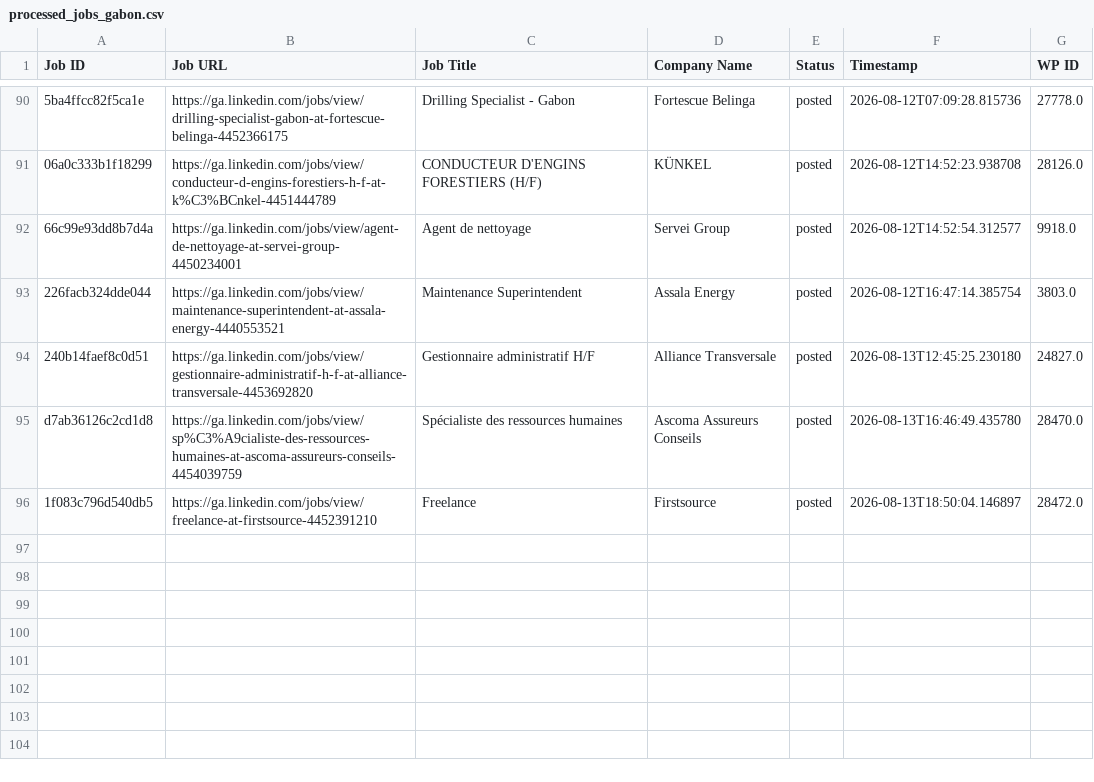
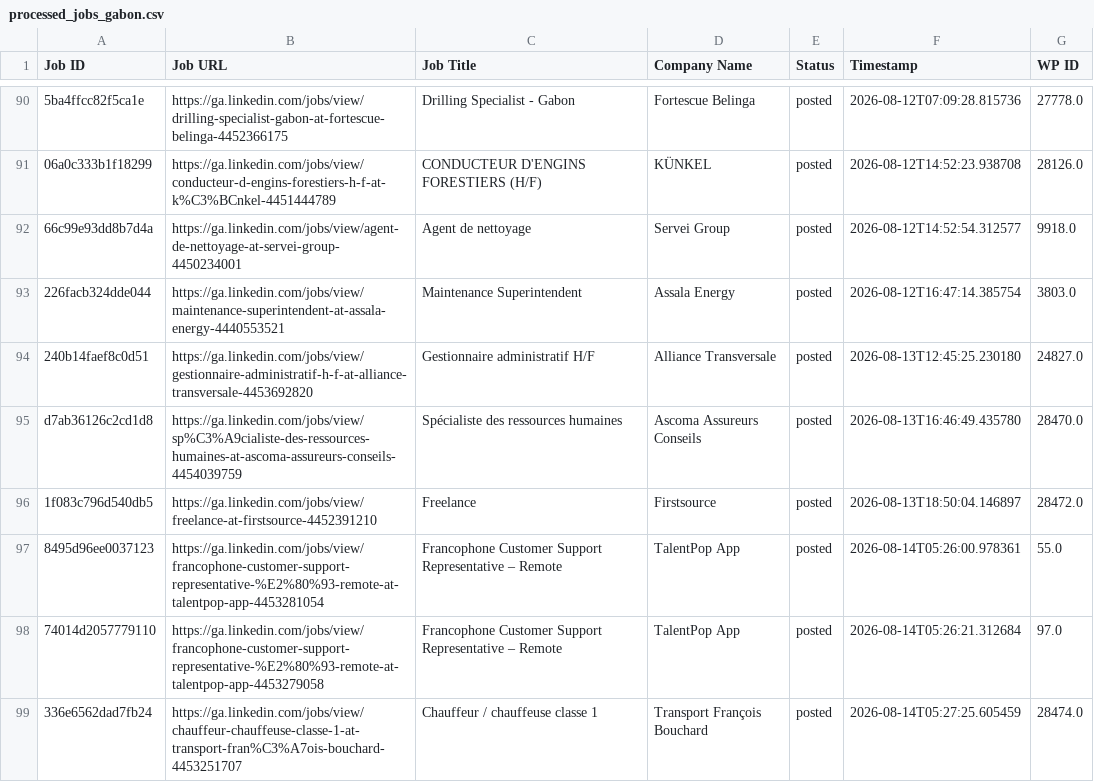
Before and after one commit to projectfetcher/ga, a CSV file: processed_jobs_gabon.csv, drawn as a sheet; only a part is shown, gaps mark what is left out.

```diff
--- a/processed_jobs_gabon.csv
+++ b/processed_jobs_gabon.csv
@@ -96 +96,4 @@ d7ab36126c2cd1d8,https://ga.linkedin.com/jobs/view/sp%C3%A9cialiste-des-ressourc
 1f083c796d540db5,https://ga.linkedin.com/jobs/view/freelance-at-firstsource-4452391210,Freelance,Firstsource,posted,2026-08-13T18:50:04.146897,28472.0
+8495d96ee0037123,https://ga.linkedin.com/jobs/view/francophone-customer-support-representative-%E2%80%93-remote-at-talentpop-app-4453281054,Francophone Customer Support Representative – Remote,TalentPop App,posted,2026-08-14T05:26:00.978361,55.0
+74014d2057779110,https://ga.linkedin.com/jobs/view/francophone-customer-support-representative-%E2%80%93-remote-at-talentpop-app-4453279058,Francophone Customer Support Representative – Remote,TalentPop App,posted,2026-08-14T05:26:21.312684,97.0
+336e6562dad7fb24,https://ga.linkedin.com/jobs/view/chauffeur-chauffeuse-classe-1-at-transport-fran%C3%A7ois-bouchard-4453251707,Chauffeur / chauffeuse classe 1,Transport François Bouchard,posted,2026-08-14T05:27:25.605459,28474.0
```
